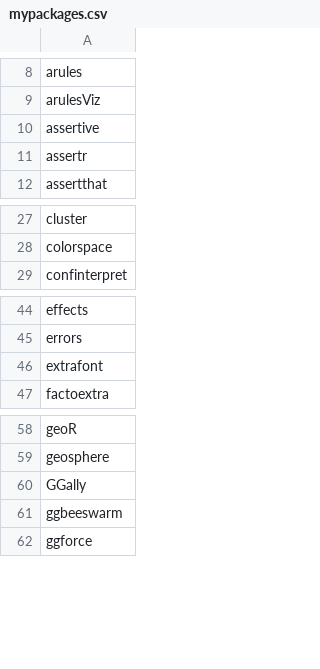
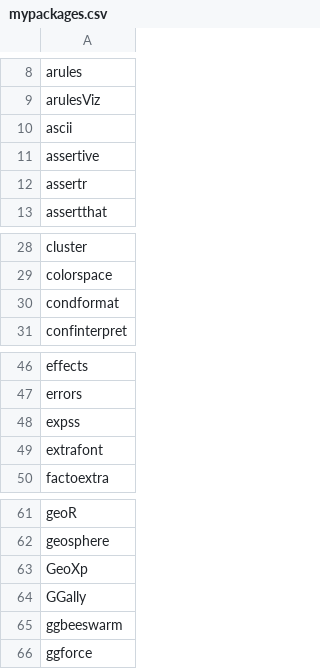
Before and after one commit to verajosemanuel/tidyviz, a CSV file: mypackages.csv, drawn as a sheet; only a part is shown, gaps mark what is left out; the diff names each change by its address in the sheet, - before the commit and + after, or states it on an @@ line.

Commit message:
GeoXp to list

```diff
--- a/mypackages.csv
+++ b/mypackages.csv
+row 10: ascii
+row 30: condformat
+row 48: expss
+row 63: GeoXp
```
